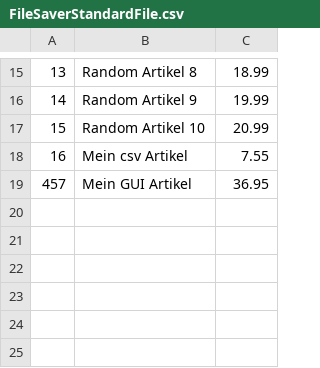
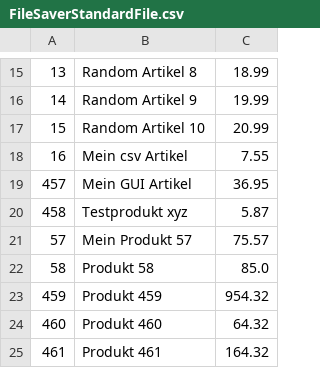
Before and after one commit to HolgerSinComcaveTraining/FSPM_01_ownProjects, a CSV file: 13_Kassenbon/FileSaverStandardFile.csv, drawn as a sheet; only a part is shown, gaps mark what is left out.

Commit message:
Produkt ID wird beim hinzufügen berücksichtigt

```diff
--- a/13_Kassenbon/FileSaverStandardFile.csv
+++ b/13_Kassenbon/FileSaverStandardFile.csv
@@ -19 +19,7 @@
 457;Mein GUI Artikel;36.95
+458;Testprodukt xyz;5.87
+57;Mein Produkt 57;75.57
+58;Produkt 58;85.0
+459;Produkt 459;954.32
+460;Produkt 460;64.32
+461;Produkt 461;164.32
```
Also changed, not shown: 4 other files.
